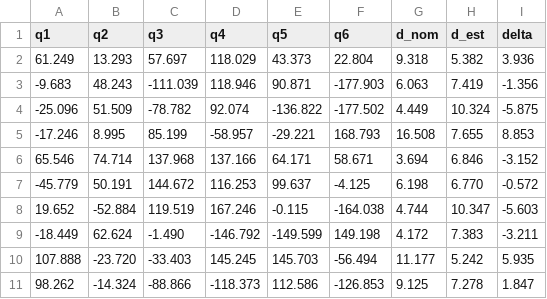
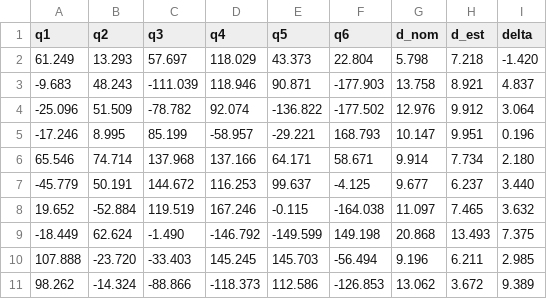
Before and after one commit to Flrxx/calibration_sim, a CSV file: results/ARM95/test_result.csv, drawn as a sheet; only a part is shown; the diff covers the shown part only.

Commit message:
tried new dataset

```diff
--- a/results/ARM95/test_result.csv
+++ b/results/ARM95/test_result.csv
@@ -1,11 +1,11 @@
 q1,q2,q3,q4,q5,q6,d_nom,d_est,delta
-61.249,13.293,57.697,118.029,43.373,22.804,9.318,5.382,3.936
--9.683,48.243,-111.039,118.946,90.871,-177.903,6.063,7.419,-1.356
--25.096,51.509,-78.782,92.074,-136.822,-177.502,4.449,10.324,-5.875
--17.246,8.995,85.199,-58.957,-29.221,168.793,16.508,7.655,8.853
-65.546,74.714,137.968,137.166,64.171,58.671,3.694,6.846,-3.152
--45.779,50.191,144.672,116.253,99.637,-4.125,6.198,6.770,-0.572
-19.652,-52.884,119.519,167.246,-0.115,-164.038,4.744,10.347,-5.603
--18.449,62.624,-1.490,-146.792,-149.599,149.198,4.172,7.383,-3.211
-107.888,-23.720,-33.403,145.245,145.703,-56.494,11.177,5.242,5.935
-98.262,-14.324,-88.866,-118.373,112.586,-126.853,9.125,7.278,1.847
+61.249,13.293,57.697,118.029,43.373,22.804,5.798,7.218,-1.420
+-9.683,48.243,-111.039,118.946,90.871,-177.903,13.758,8.921,4.837
+-25.096,51.509,-78.782,92.074,-136.822,-177.502,12.976,9.912,3.064
+-17.246,8.995,85.199,-58.957,-29.221,168.793,10.147,9.951,0.196
+65.546,74.714,137.968,137.166,64.171,58.671,9.914,7.734,2.180
+-45.779,50.191,144.672,116.253,99.637,-4.125,9.677,6.237,3.440
+19.652,-52.884,119.519,167.246,-0.115,-164.038,11.097,7.465,3.632
+-18.449,62.624,-1.490,-146.792,-149.599,149.198,20.868,13.493,7.375
+107.888,-23.720,-33.403,145.245,145.703,-56.494,9.196,6.211,2.985
+98.262,-14.324,-88.866,-118.373,112.586,-126.853,13.062,3.672,9.389
```
Also changed, not shown: 63 edited cells elsewhere in this file, results/ARM95/validation_results.csv, 8 other files.
